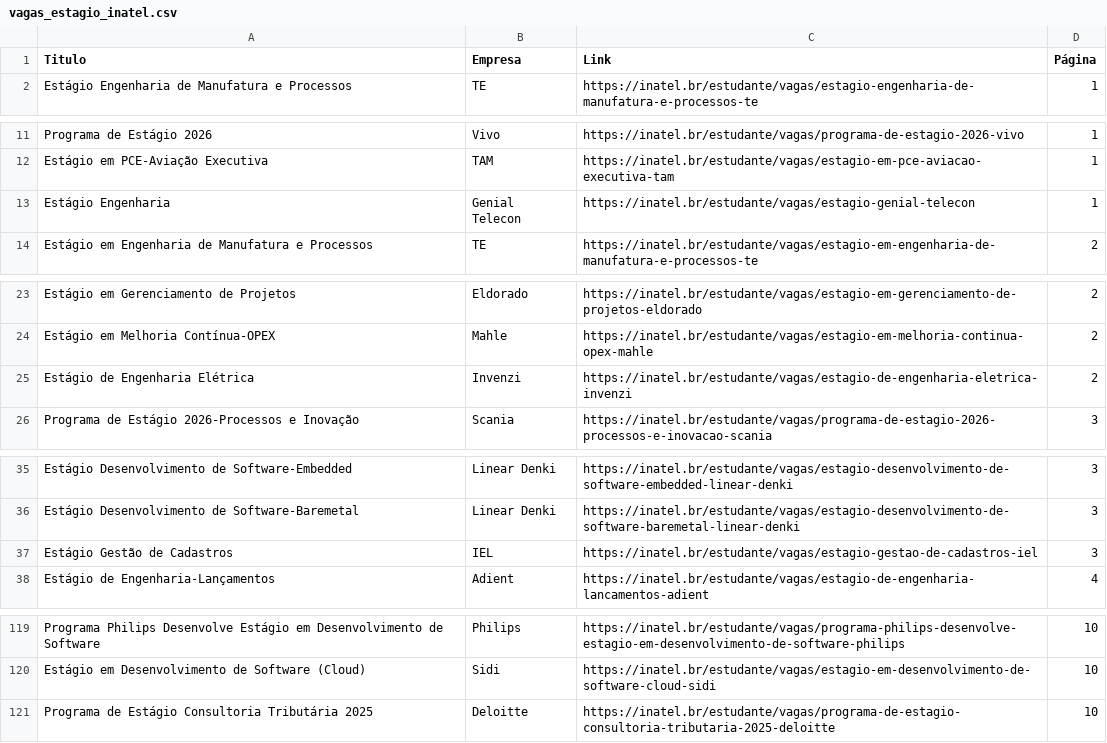
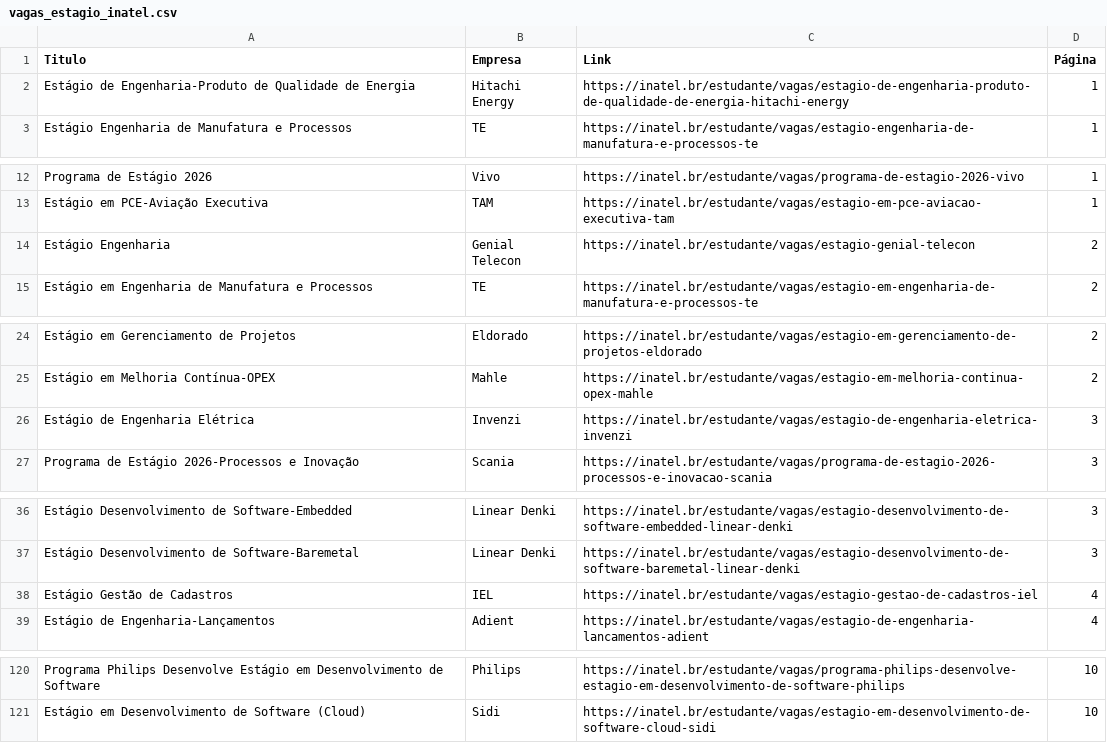
Before and after one commit to Joao0015/inatel-vagas-bot, a CSV file: vagas_estagio_inatel.csv, drawn as a sheet; only a part is shown, gaps mark what is left out; the diff covers the shown part only.

```diff
--- a/vagas_estagio_inatel.csv
+++ b/vagas_estagio_inatel.csv
@@ -1,2 +1,3 @@
 Titulo,Empresa,Link,Página
+Estágio de Engenharia-Produto de Qualidade de Energia,Hitachi Energy,https://inatel.br/estudante/vagas/estagio-de-engenharia-produto-de-qualidade-de-energia-hitachi-energy,1
 Estágio Engenharia de Manufatura e Processos,TE,https://inatel.br/estudante/vagas/estagio-engenharia-de-manufatura-e-processos-te,1
@@ -12,3 +13,3 @@ Programa de Estágio 2026,Vivo,https://inatel.br/estudante/vagas/programa-de-est
 Estágio em PCE-Aviação Executiva,TAM,https://inatel.br/estudante/vagas/estagio-em-pce-aviacao-executiva-tam,1
-Estágio Engenharia,Genial Telecon,https://inatel.br/estudante/vagas/estagio-genial-telecon,1
+Estágio Engenharia,Genial Telecon,https://inatel.br/estudante/vagas/estagio-genial-telecon,2
 Estágio em Engenharia de Manufatura e Processos,TE,https://inatel.br/estudante/vagas/estagio-em-engenharia-de-manufatura-e-processos-te,2
@@ -24,3 +25,3 @@ Estágio em Gerenciamento de Projetos,Eldorado,https://inatel.br/estudante/vagas
 Estágio em Melhoria Contínua-OPEX,Mahle,https://inatel.br/estudante/vagas/estagio-em-melhoria-continua-opex-mahle,2
-Estágio de Engenharia Elétrica,Invenzi,https://inatel.br/estudante/vagas/estagio-de-engenharia-eletrica-invenzi,2
+Estágio de Engenharia Elétrica,Invenzi,https://inatel.br/estudante/vagas/estagio-de-engenharia-eletrica-invenzi,3
 Programa de Estágio 2026-Processos e Inovação,Scania,https://inatel.br/estudante/vagas/programa-de-estagio-2026-processos-e-inovacao-scania,3
@@ -36,3 +37,3 @@ Estágio Desenvolvimento de Software-Embedded,Linear Denki,https://inatel.br/est
 Estágio Desenvolvimento de Software-Baremetal,Linear Denki,https://inatel.br/estudante/vagas/estagio-desenvolvimento-de-software-baremetal-linear-denki,3
-Estágio Gestão de Cadastros,IEL,https://inatel.br/estudante/vagas/estagio-gestao-de-cadastros-iel,3
+Estágio Gestão de Cadastros,IEL,https://inatel.br/estudante/vagas/estagio-gestao-de-cadastros-iel,4
 Estágio de Engenharia-Lançamentos,Adient,https://inatel.br/estudante/vagas/estagio-de-engenharia-lancamentos-adient,4
@@ -120,2 +121 @@ Programa Philips Desenvolve Estágio em Desenvolvimento de Software,Philips,http
 Estágio em Desenvolvimento de Software (Cloud),Sidi,https://inatel.br/estudante/vagas/estagio-em-desenvolvimento-de-software-cloud-sidi,10
-Programa de Estágio Consultoria Tributária 2025,Deloitte,https://inatel.br/estudante/vagas/programa-de-estagio-consultoria-tributaria-2025-deloitte,10
```
Also changed, not shown: 6 edited cells elsewhere in this file.
